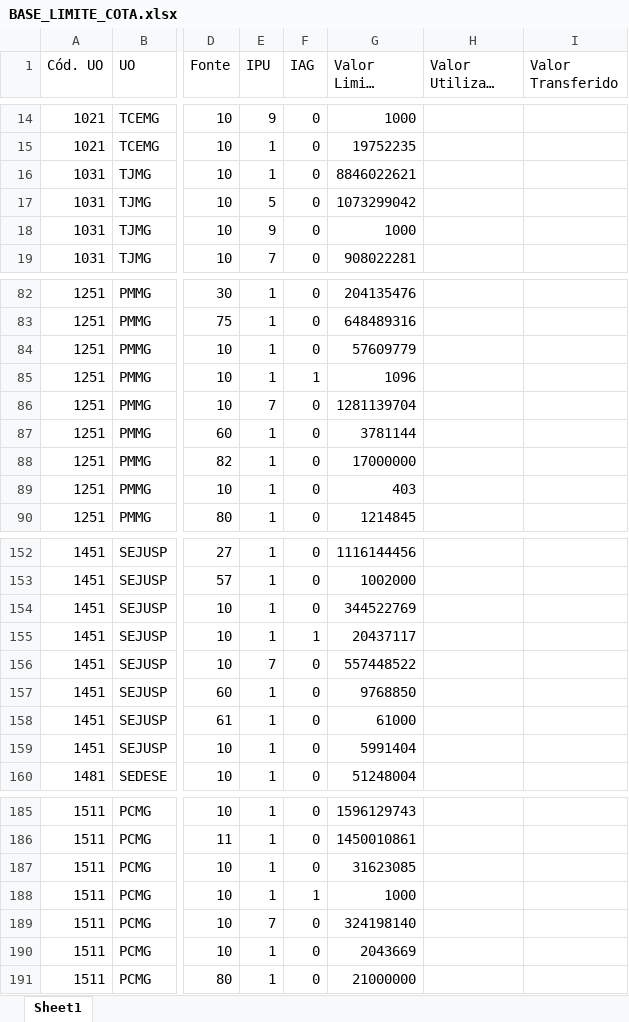
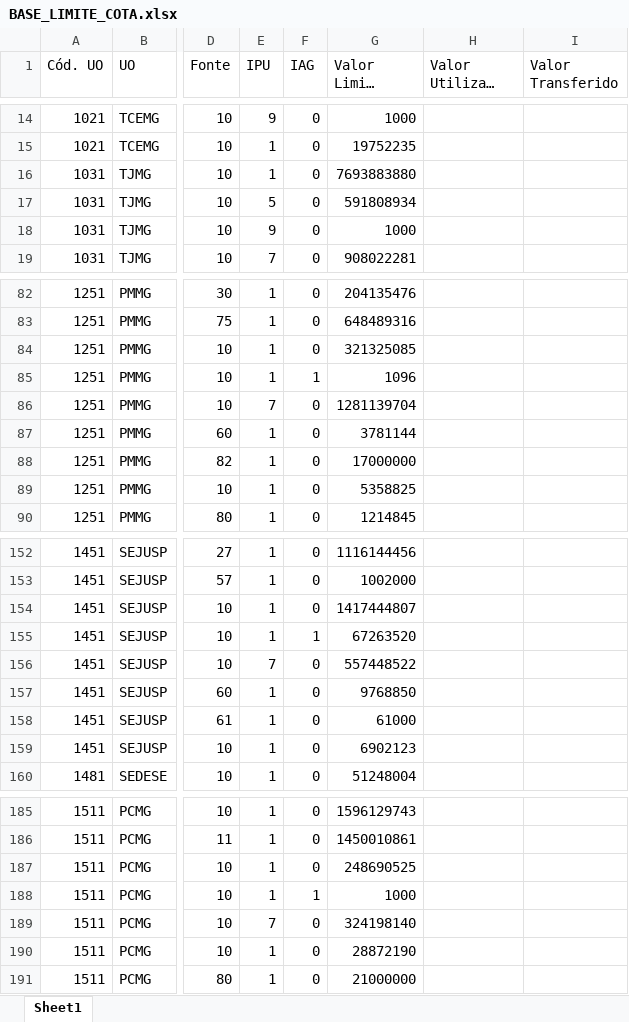
Before and after one commit to splor-mg/dados-ppo-2027, an Excel workbook: data/BASE_LIMITE_COTA.xlsx, sheet Sheet1, drawn as a sheet; only a part is shown, gaps mark what is left out; long unchanged cells end in …; values as stored, in another font and other column widths than the file's, no borders; the diff names each change by its address in the sheet, - before the commit and + after, or states it on an @@ line.

```diff
--- a/data/BASE_LIMITE_COTA.xlsx (sheet Sheet1)
+++ b/data/BASE_LIMITE_COTA.xlsx (sheet Sheet1)
-G16 (Valor Limite 2027): 8846022621
+G16 (Valor Limite 2027): 7693883880
-G17 (Valor Limite 2027): 1073299042
+G17 (Valor Limite 2027): 591808934
-G84 (Valor Limite 2027): 57609779
+G84 (Valor Limite 2027): 321325085
-G89 (Valor Limite 2027): 403
+G89 (Valor Limite 2027): 5358825
-G154 (Valor Limite 2027): 344522769
+G154 (Valor Limite 2027): 1417444807
-G155 (Valor Limite 2027): 20437117
+G155 (Valor Limite 2027): 67263520
-G159 (Valor Limite 2027): 5991404
+G159 (Valor Limite 2027): 6902123
-G187 (Valor Limite 2027): 31623085
+G187 (Valor Limite 2027): 248690525
-G190 (Valor Limite 2027): 2043669
+G190 (Valor Limite 2027): 28872190
```
Also changed, not shown: data/BASE_CATEGORIA_PESSOAL.xlsx, data/BASE_DETALHAMENTO_OBRAS.xlsx, 13 other files.
